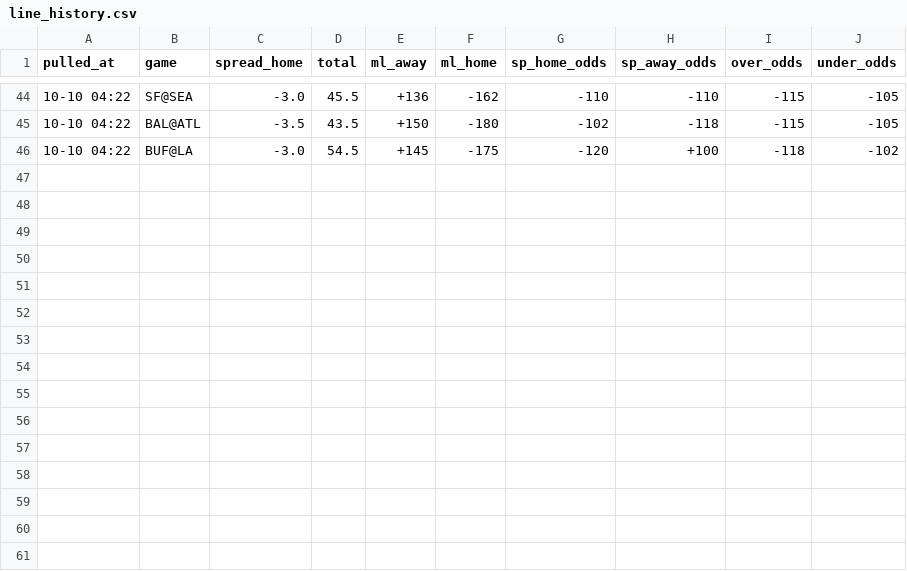
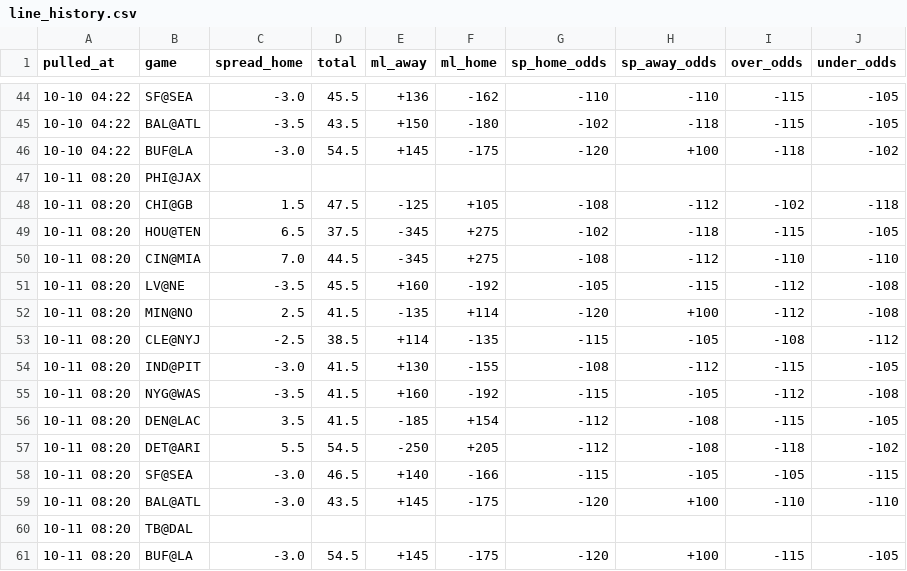
Before and after one commit to hyongdopaulyoon-sketch/hyongdopaulyoon-sketch-nfl-weekly, a CSV file: data/2026-w05/line_history.csv, drawn as a sheet; only a part is shown, gaps mark what is left out.

```diff
--- a/data/2026-w05/line_history.csv
+++ b/data/2026-w05/line_history.csv
@@ -46 +46,16 @@
 10-10 04:22,BUF@LA,-3.0,54.5,+145,-175,-120,+100,-118,-102
+10-11 08:20,PHI@JAX,,,,,,,,
+10-11 08:20,CHI@GB,1.5,47.5,-125,+105,-108,-112,-102,-118
+10-11 08:20,HOU@TEN,6.5,37.5,-345,+275,-102,-118,-115,-105
+10-11 08:20,CIN@MIA,7.0,44.5,-345,+275,-108,-112,-110,-110
+10-11 08:20,LV@NE,-3.5,45.5,+160,-192,-105,-115,-112,-108
+10-11 08:20,MIN@NO,2.5,41.5,-135,+114,-120,+100,-112,-108
+10-11 08:20,CLE@NYJ,-2.5,38.5,+114,-135,-115,-105,-108,-112
+10-11 08:20,IND@PIT,-3.0,41.5,+130,-155,-108,-112,-115,-105
+10-11 08:20,NYG@WAS,-3.5,41.5,+160,-192,-115,-105,-112,-108
+10-11 08:20,DEN@LAC,3.5,41.5,-185,+154,-112,-108,-115,-105
+10-11 08:20,DET@ARI,5.5,54.5,-250,+205,-112,-108,-118,-102
+10-11 08:20,SF@SEA,-3.0,46.5,+140,-166,-115,-105,-105,-115
+10-11 08:20,BAL@ATL,-3.0,43.5,+145,-175,-120,+100,-110,-110
+10-11 08:20,TB@DAL,,,,,,,,
+10-11 08:20,BUF@LA,-3.0,54.5,+145,-175,-120,+100,-115,-105
```
Also changed, not shown: data/2026-w05/games.csv, data/2026-w05/injuries.csv, 10 other files.
